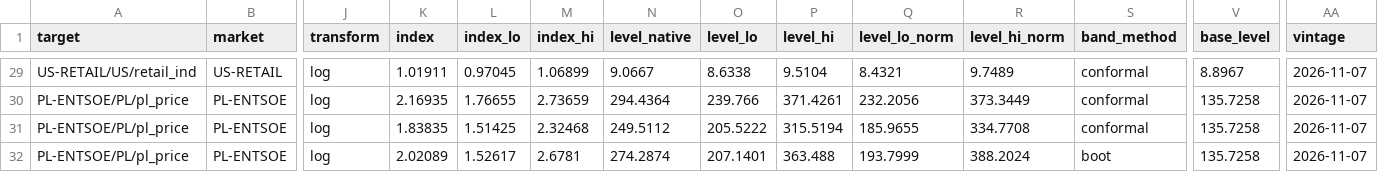
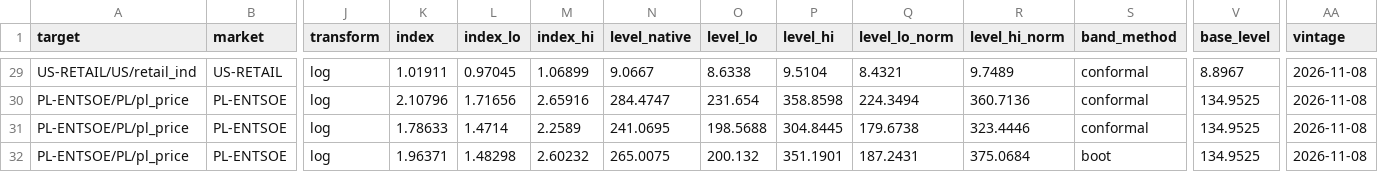
Before and after one commit to bnkim192/eia-harvester, a CSV file: growth_monthly.csv, drawn as a sheet; only a part is shown, gaps mark what is left out; the diff covers the shown part only; the diff names each change by its address in the sheet, - before the commit and + after, or states it on an @@ line.

```diff
--- a/growth_monthly.csv
+++ b/growth_monthly.csv
-AA29:AA32 (vintage): 2026-11-07
+AA29:AA32 (vintage): 2026-11-08
-K30 (index): 2.16935
+K30 (index): 2.10796
-L30 (index_lo): 1.76655
+L30 (index_lo): 1.71656
-M30 (index_hi): 2.73659
+M30 (index_hi): 2.65916
-N30 (level_native): 294.4364
+N30 (level_native): 284.4747
-O30 (level_lo): 239.766
+O30 (level_lo): 231.654
-P30 (level_hi): 371.4261
+P30 (level_hi): 358.8598
-Q30 (level_lo_norm): 232.2056
+Q30 (level_lo_norm): 224.3494
-R30 (level_hi_norm): 373.3449
+R30 (level_hi_norm): 360.7136
-V30:V32 (base_level): 135.7258
+V30:V32 (base_level): 134.9525
-K31 (index): 1.83835
+K31 (index): 1.78633
-L31 (index_lo): 1.51425
+L31 (index_lo): 1.4714
-M31 (index_hi): 2.32468
+M31 (index_hi): 2.2589
-N31 (level_native): 249.5112
+N31 (level_native): 241.0695
-O31 (level_lo): 205.5222
+O31 (level_lo): 198.5688
-P31 (level_hi): 315.5194
+P31 (level_hi): 304.8445
-Q31 (level_lo_norm): 185.9655
+Q31 (level_lo_norm): 179.6738
-R31 (level_hi_norm): 334.7708
+R31 (level_hi_norm): 323.4446
-K32 (index): 2.02089
+K32 (index): 1.96371
-L32 (index_lo): 1.52617
+L32 (index_lo): 1.48298
-M32 (index_hi): 2.6781
+M32 (index_hi): 2.60232
-N32 (level_native): 274.2874
+N32 (level_native): 265.0075
-O32 (level_lo): 207.1401
+O32 (level_lo): 200.132
-P32 (level_hi): 363.488
+P32 (level_hi): 351.1901
-Q32 (level_lo_norm): 193.7999
+Q32 (level_lo_norm): 187.2431
-R32 (level_hi_norm): 388.2024
+R32 (level_hi_norm): 375.0684
```
Also changed, not shown: 37 edited cells elsewhere in this file, backtest_scorecard.csv, eia_rto_monthly.csv, 8 other files.
